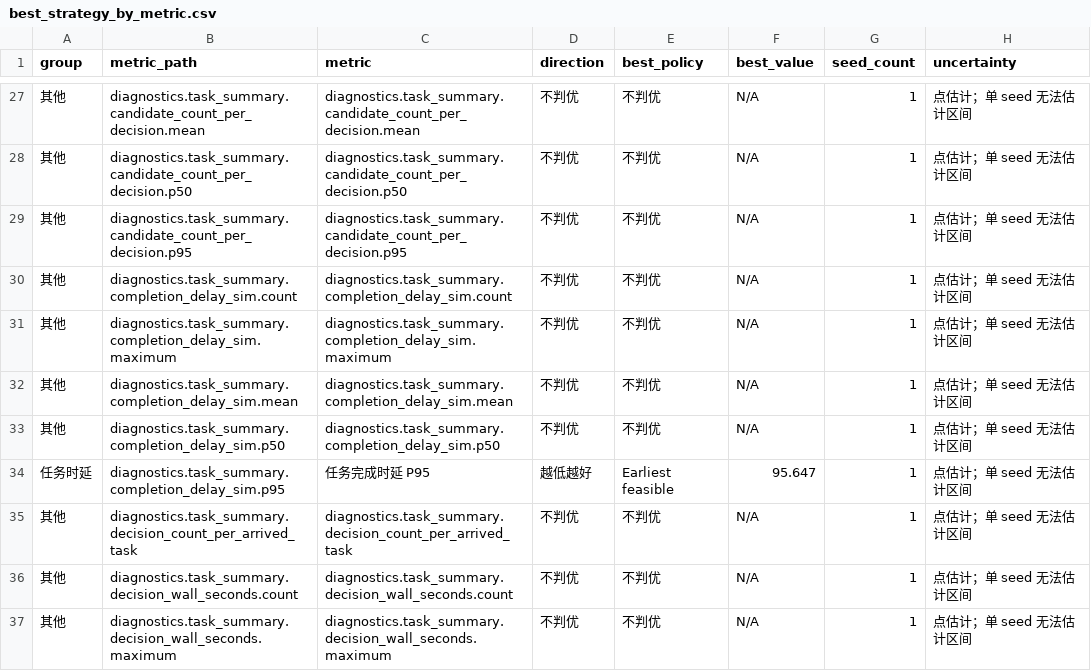
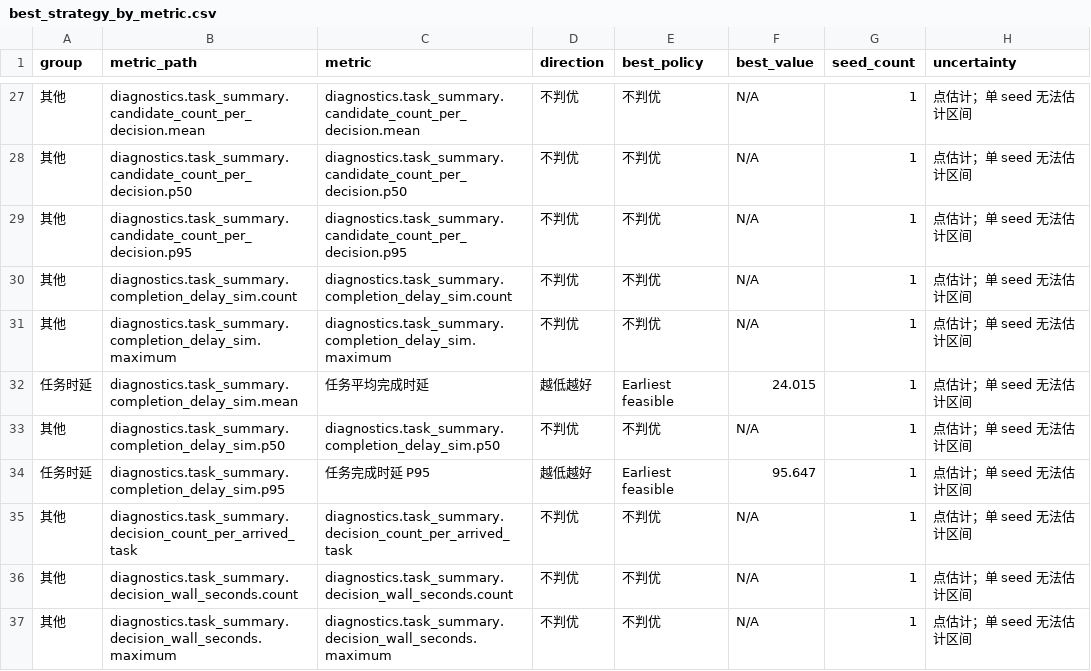
Before and after one commit to Songhuaitsme/basic, a CSV file: artifacts/v2/evaluation/five_policy/comparison_report/best_strategy_by_metric.csv, drawn as a sheet; only a part is shown, gaps mark what is left out.

```diff
--- a/artifacts/v2/evaluation/five_policy/comparison_report/best_strategy_by_metric.csv
+++ b/artifacts/v2/evaluation/five_policy/comparison_report/best_strategy_by_metric.csv
@@ -31,3 +31,3 @@
 其他,diagnostics.task_summary.completion_delay_sim.maximum,diagnostics.task_summary.completion_delay_sim.maximum,不判优,不判优,N/A,1,点估计；单 seed 无法估计区间
-其他,diagnostics.task_summary.completion_delay_sim.mean,diagnostics.task_summary.completion_delay_sim.mean,不判优,不判优,N/A,1,点估计；单 seed 无法估计区间
+任务时延,diagnostics.task_summary.completion_delay_sim.mean,任务平均完成时延,越低越好,Earliest feasible,24.015,1,点估计；单 seed 无法估计区间
 其他,diagnostics.task_summary.completion_delay_sim.p50,diagnostics.task_summary.completion_delay_sim.p50,不判优,不判优,N/A,1,点估计；单 seed 无法估计区间
```
Also changed, not shown: artifacts/v2/evaluation/five_policy_multiseed/comparison_report/best_strategy_by_metric.csv, artifacts/v2/evaluation/five_policy_refresh/source_data/source_manifest.csv, 28 other files.
